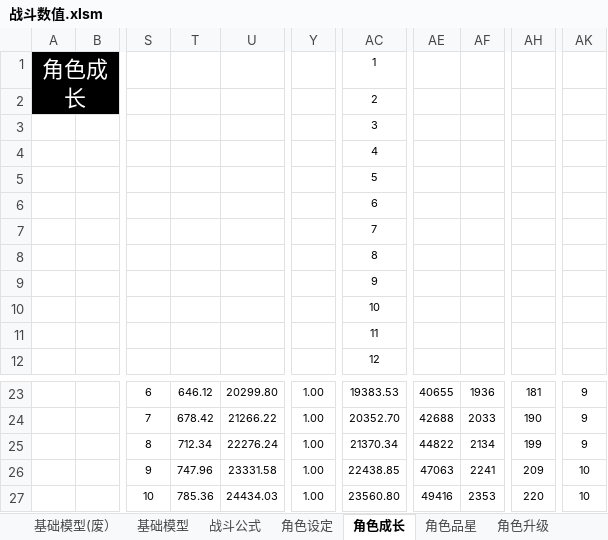
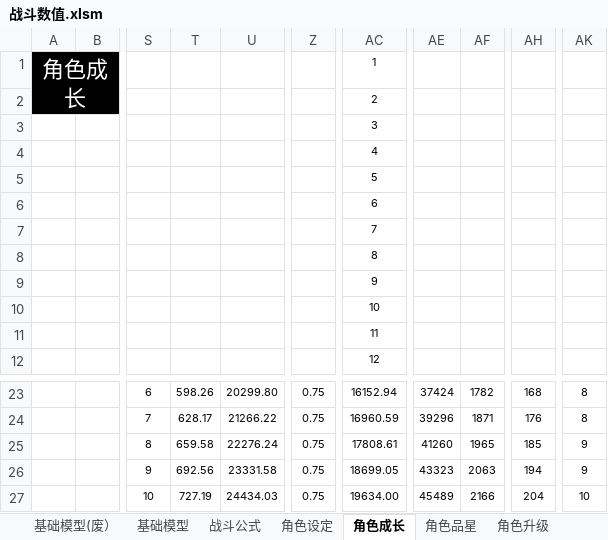
Before and after one commit to woomoody/NumDesTools, an Excel workbook: NumDesTools/doc/战斗数值.xlsm, sheet 角色成长, drawn as a sheet; only a part is shown, gaps mark what is left out; values as stored, in another font and other column widths than the file's, no borders; charts and pictures not drawn; removed rows and columns are numbered as before the commit, all else as after; the diff covers the shown part only; the diff names each change by its address in the sheet, - before the commit and + after, or states it on an @@ line.

```diff
--- a/NumDesTools/doc/战斗数值.xlsm (sheet 角色成长)
+++ b/NumDesTools/doc/战斗数值.xlsm (sheet 角色成长)
-column Y, rows 23-27: all 1.00
+column Z, rows 23-27: all 0.75
-T23: 646.12
+T23: 598.26
-AC23: 19383.53
+AC23: 16152.94
-AE23: 40655
+AE23: 37424
-AF23: 1936
+AF23: 1782
-AH23: 181
+AH23: 168
-AK23:AK24: 9
+AK23:AK24: 8
-T24: 678.42
+T24: 628.17
-AC24: 20352.70
+AC24: 16960.59
-AE24: 42688
+AE24: 39296
-AF24: 2033
+AF24: 1871
-AH24: 190
+AH24: 176
-T25: 712.34
+T25: 659.58
-AC25: 21370.34
+AC25: 17808.61
-AE25: 44822
+AE25: 41260
-AF25: 2134
+AF25: 1965
-AH25: 199
+AH25: 185
-T26: 747.96
+T26: 692.56
-AC26: 22438.85
+AC26: 18699.05
-AE26: 47063
+AE26: 43323
-AF26: 2241
+AF26: 2063
-AH26: 209
+AH26: 194
-AK26: 10
+AK26: 9
-T27: 785.36
+T27: 727.19
-AC27: 23560.80
+AC27: 19634.00
-AE27: 49416
+AE27: 45489
-AF27: 2353
+AF27: 2166
-AH27: 220
+AH27: 204
```
Also changed, not shown: 573 edited cells elsewhere in this sheet, sheet 角色升级, sheet 战斗模拟, sheet 技能模板, sheet 角色设定, sheet 基础模型(废）, sheet 角色技能, other sheet tabs, formulas that keep their value, charts or pictures, 3 other files.
